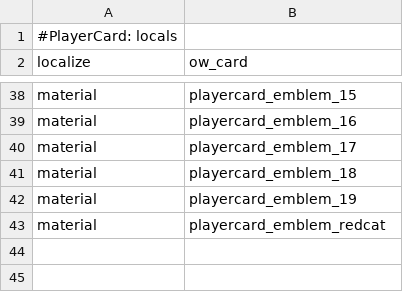
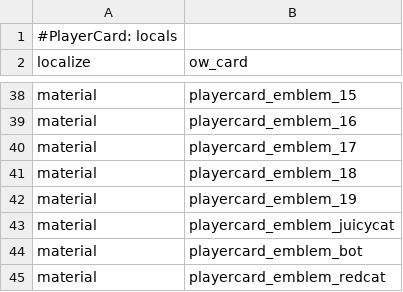
Before and after one commit to ObelardO/Cod4x-Obelwarfare-Mod, a CSV file: _Package.PlayerCard/mod.csv, drawn as a sheet; only a part is shown, gaps mark what is left out; the diff names each change by its address in the sheet, - before the commit and + after, or states it on an @@ line.

Commit message:
Add new calling cards. New card layout. Fixes

```diff
--- a/_Package.PlayerCard/mod.csv
+++ b/_Package.PlayerCard/mod.csv
+row 43: material | playercard_emblem_juicycat
+row 44: material | playercard_emblem_bot
```
Also changed, not shown: 23 other files.
